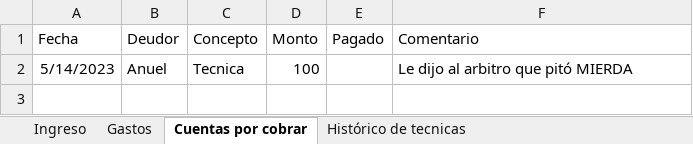
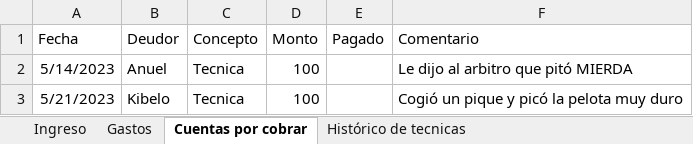
Before and after one commit to Johan-rosa/goat_website, an Excel workbook: data/aportes.xlsx, sheet Cuentas por cobrar, drawn as a sheet; values as stored, in another font and other column widths than the file's, no borders; the diff names each change by its address in the sheet, - before the commit and + after, or states it on an @@ line.

```diff
--- a/data/aportes.xlsx (sheet Cuentas por cobrar)
+++ b/data/aportes.xlsx (sheet Cuentas por cobrar)
+row 3: 5/21/2023 | Kibelo | Tecnica | 100 |  | Cogió un pique y picó la pelota muy duro
```
Also changed, not shown: sheet Ingreso, sheet Gastos, 2 other files.
